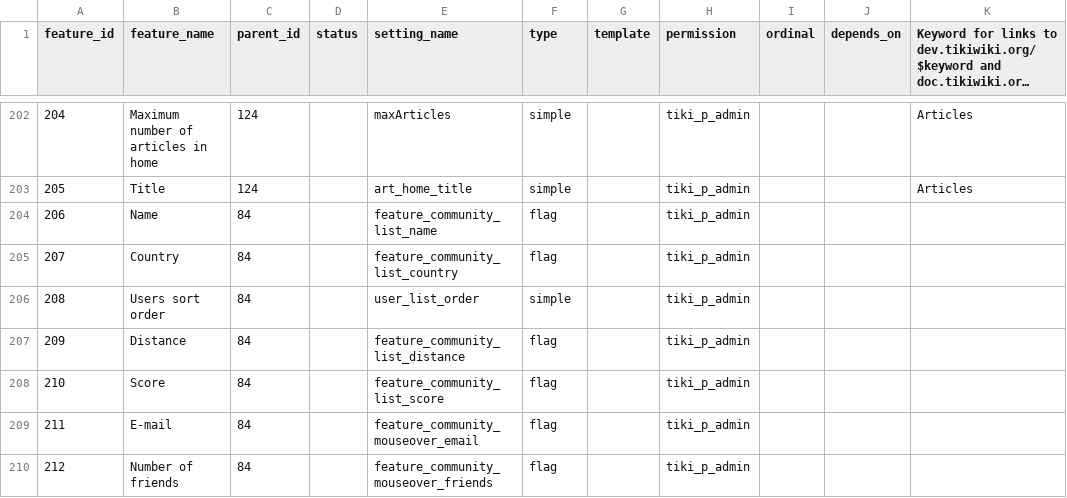
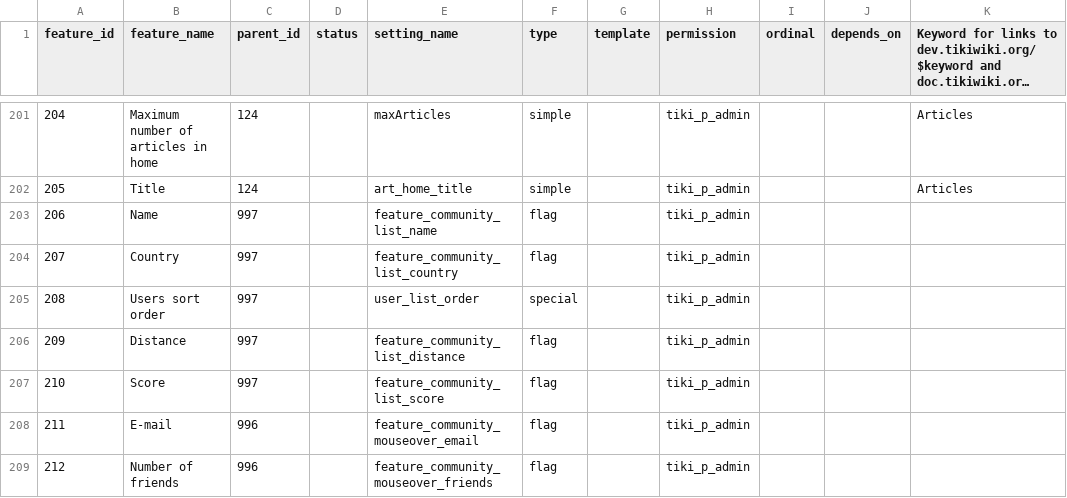
Before and after one commit to meta-net-ar/tiki, a CSV file: db/features.csv, drawn as a sheet; only a part is shown, gaps mark what is left out; long unchanged cells end in …; addresses are those after the commit; the diff covers the shown part only; the diff names each change by its address in the sheet, - before the commit and + after, or states it on an @@ line.

```diff
--- a/db/features.csv
+++ b/db/features.csv
-C203:C207 (parent_id): 84
+C203:C207 (parent_id): 997
-F205 (type): simple
+F205 (type): special
-C208:C209 (parent_id): 84
+C208:C209 (parent_id): 996
```
Also changed, not shown: 2 added rows, 1 removed row and 12 edited cells elsewhere in this file.
